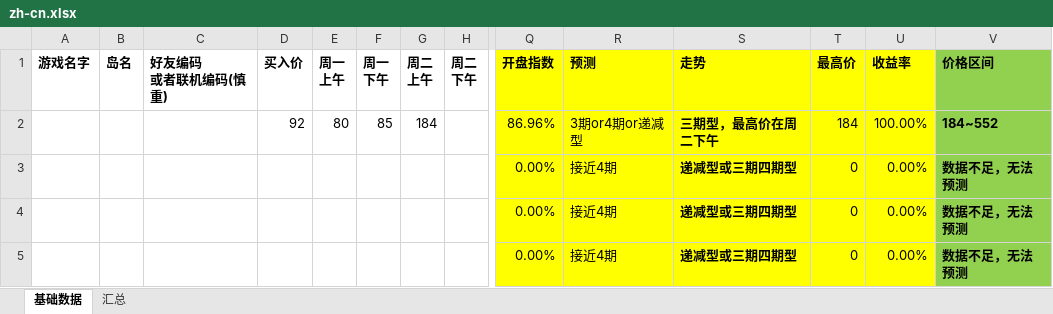
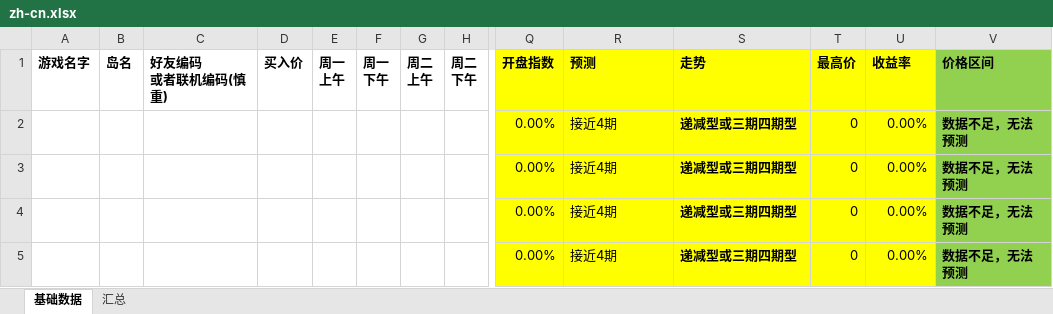
Before and after one commit to vincywindy/animal-crossing-new-horizons-TurnipSecurities, an Excel workbook: zh-cn.xlsx, sheet 基础数据, drawn as a sheet; only a part is shown, gaps mark what is left out; values as stored, in another font and other column widths than the file's, no borders; removed rows and columns are numbered as before the commit, all else as after; rows hold the shown columns only; the diff names each change by its address in the sheet, - before the commit and + after, or states it on an @@ line.

```diff
--- a/zh-cn.xlsx (sheet 基础数据)
+++ b/zh-cn.xlsx (sheet 基础数据)
-row 2:  |  |  | 92 | 80 | 85 | 184 |  | 86.96% | 3期or4期or递减型 | 三期型，最高价在周二下午 | 184 | 100.00% | 184~552
+row 2:  |  |  |  |  |  |  |  | 0.00% | 接近4期 | 递减型或三期四期型 | 0 | 0.00% | 数据不足，无法预测
```
Also changed, not shown: sheet 汇总, 1 other file.
